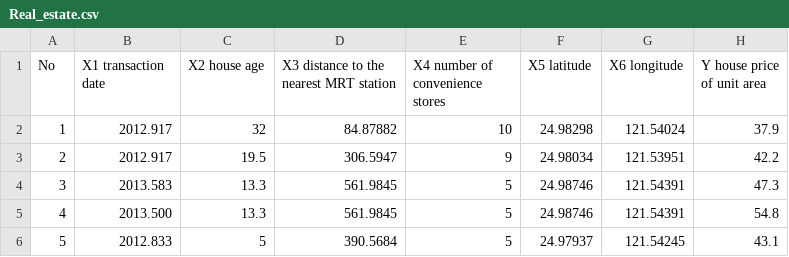
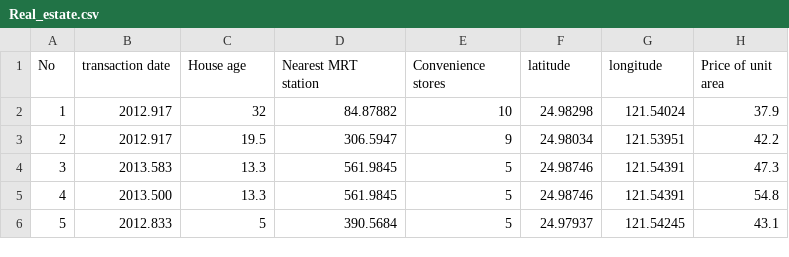
Before and after one commit to KDS-007/Deep-learning-data, a CSV file: Real_estate.csv, drawn as a sheet; only a part is shown.

Commit message:
Update Real_estate.csv

```diff
--- a/Real_estate.csv
+++ b/Real_estate.csv
@@ -1,2 +1,2 @@
-No,X1 transaction date,X2 house age,X3 distance to the nearest MRT station,X4 number of convenience stores,X5 latitude,X6 longitude,Y house price of unit area
+No,transaction date,House age,Nearest MRT station,Convenience stores,latitude,longitude,Price of unit area
 1,2012.917,32,84.87882,10,24.98298,121.54024,37.9
```
